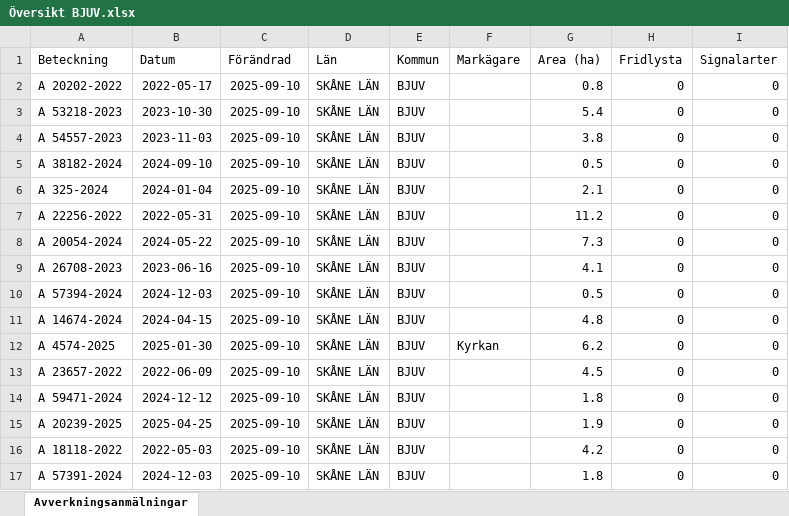
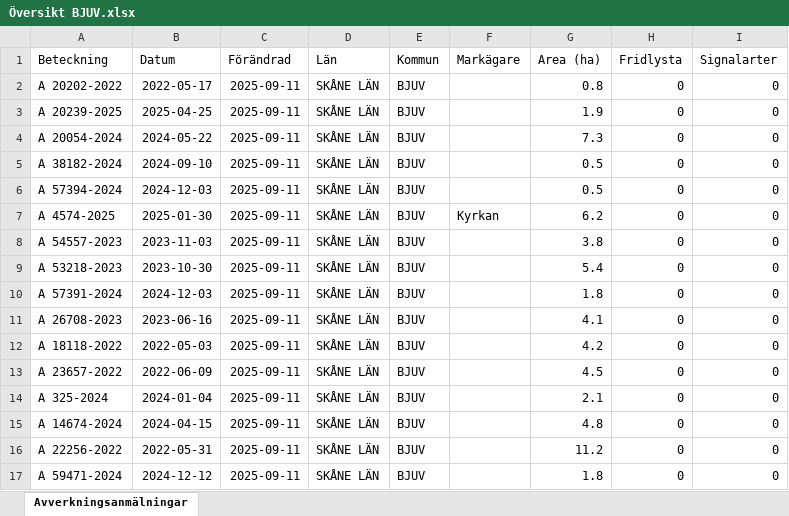
Before and after one commit to klasma/Logging_1260, an Excel workbook: Översikt BJUV.xlsx, sheet Avverkningsanmälningar, drawn as a sheet; only a part is shown; values as stored, in another font and other column widths than the file's, no borders; the diff names each change by its address in the sheet, - before the commit and + after, or states it on an @@ line.

```diff
--- a/Översikt BJUV.xlsx (sheet Avverkningsanmälningar)
+++ b/Översikt BJUV.xlsx (sheet Avverkningsanmälningar)
-C2:C17 (Förändrad): 2025-09-10
+C2:C17 (Förändrad): 2025-09-11
-A3 (Beteckning): A 53218-2023
+A3 (Beteckning): A 20239-2025
-B3 (Datum): 2023-10-30
+B3 (Datum): 2025-04-25
-G3 (Area (ha)): 5.4
+G3 (Area (ha)): 1.9
-A4 (Beteckning): A 54557-2023
+A4 (Beteckning): A 20054-2024
-B4 (Datum): 2023-11-03
+B4 (Datum): 2024-05-22
-G4 (Area (ha)): 3.8
+G4 (Area (ha)): 7.3
-A6 (Beteckning): A 325-2024
+A6 (Beteckning): A 57394-2024
-B6 (Datum): 2024-01-04
+B6 (Datum): 2024-12-03
-G6 (Area (ha)): 2.1
+G6 (Area (ha)): 0.5
-A7 (Beteckning): A 22256-2022
+A7 (Beteckning): A 4574-2025
-B7 (Datum): 2022-05-31
+B7 (Datum): 2025-01-30
-F7 (Markägare): (empty)
+F7 (Markägare): Kyrkan
-G7 (Area (ha)): 11.2
+G7 (Area (ha)): 6.2
-A8 (Beteckning): A 20054-2024
+A8 (Beteckning): A 54557-2023
-B8 (Datum): 2024-05-22
+B8 (Datum): 2023-11-03
-G8 (Area (ha)): 7.3
+G8 (Area (ha)): 3.8
-A9 (Beteckning): A 26708-2023
+A9 (Beteckning): A 53218-2023
-B9 (Datum): 2023-06-16
+B9 (Datum): 2023-10-30
-G9 (Area (ha)): 4.1
+G9 (Area (ha)): 5.4
-A10 (Beteckning): A 57394-2024
+A10 (Beteckning): A 57391-2024
-G10 (Area (ha)): 0.5
+G10 (Area (ha)): 1.8
-A11 (Beteckning): A 14674-2024
+A11 (Beteckning): A 26708-2023
-B11 (Datum): 2024-04-15
+B11 (Datum): 2023-06-16
-G11 (Area (ha)): 4.8
+G11 (Area (ha)): 4.1
-A12 (Beteckning): A 4574-2025
+A12 (Beteckning): A 18118-2022
-B12 (Datum): 2025-01-30
+B12 (Datum): 2022-05-03
-F12 (Markägare): Kyrkan
+F12 (Markägare): (empty)
-G12 (Area (ha)): 6.2
+G12 (Area (ha)): 4.2
-A14 (Beteckning): A 59471-2024
+A14 (Beteckning): A 325-2024
-B14 (Datum): 2024-12-12
+B14 (Datum): 2024-01-04
-G14 (Area (ha)): 1.8
+G14 (Area (ha)): 2.1
-A15 (Beteckning): A 20239-2025
+A15 (Beteckning): A 14674-2024
-B15 (Datum): 2025-04-25
+B15 (Datum): 2024-04-15
-G15 (Area (ha)): 1.9
+G15 (Area (ha)): 4.8
-A16 (Beteckning): A 18118-2022
+A16 (Beteckning): A 22256-2022
-B16 (Datum): 2022-05-03
+B16 (Datum): 2022-05-31
-G16 (Area (ha)): 4.2
+G16 (Area (ha)): 11.2
-A17 (Beteckning): A 57391-2024
+A17 (Beteckning): A 59471-2024
-B17 (Datum): 2024-12-03
+B17 (Datum): 2024-12-12
```
Also changed, not shown: 1 other file.
